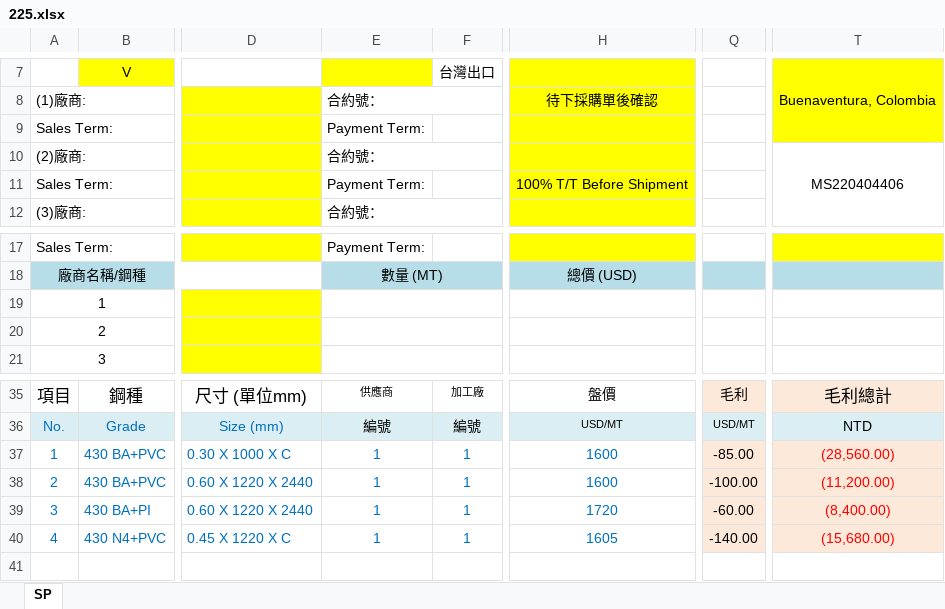
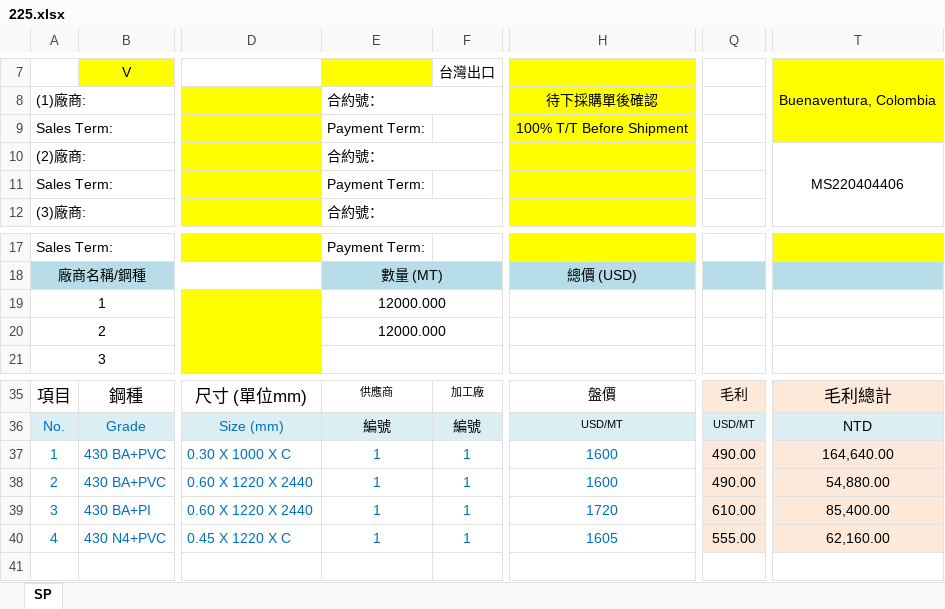
Before and after one commit to jacobLiou1225/PI_SP, an Excel workbook: 225.xlsx, sheet SP, drawn as a sheet; only a part is shown, gaps mark what is left out; values as stored, in another font and other column widths than the file's, no borders; charts and pictures not drawn; the diff names each change by its address in the sheet, - before the commit and + after, or states it on an @@ line.

```diff
--- a/225.xlsx (sheet SP)
+++ b/225.xlsx (sheet SP)
-H9: (empty)
+H9: 100% T/T Before Shipment
-H11: 100% T/T Before Shipment
+H11: (empty)
-E19:E20: (empty)
+E19:E20: 12000.000
-Q37: -85.00
+Q37: 490.00
-T37: (28,560.00)
+T37: 164,640.00
-T37:T40 text colour: #FF0000
+T37:T40 text colour: black
-Q38: -100.00
+Q38: 490.00
-T38: (11,200.00)
+T38: 54,880.00
-Q39: -60.00
+Q39: 610.00
-T39: (8,400.00)
+T39: 85,400.00
-Q40: -140.00
+Q40: 555.00
-T40: (15,680.00)
+T40: 62,160.00
```
Also changed, not shown: poModle.xlsx, 5 other files.
